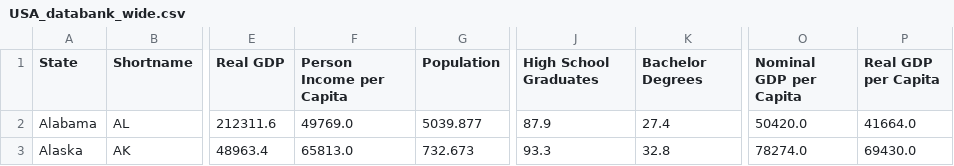
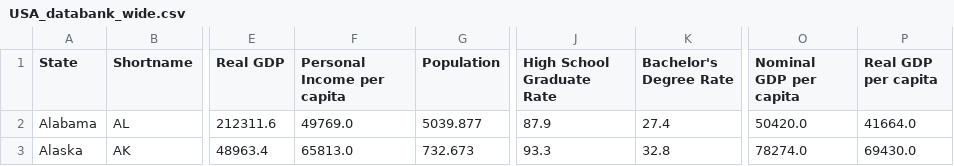
Before and after one commit to jhellingsdata/jhellingsdata.github.io, a CSV file: Data/USA_databank_wide.csv, drawn as a sheet; only a part is shown, gaps mark what is left out; the diff names each change by its address in the sheet, - before the commit and + after, or states it on an @@ line.

```diff
--- a/Data/USA_databank_wide.csv
+++ b/Data/USA_databank_wide.csv
-F1: Person Income per Capita
+F1: Personal Income per capita
-J1: High School Graduates
+J1: High School Graduate Rate
-K1: Bachelor Degrees
+K1: Bachelor's Degree Rate
-O1: Nominal GDP per Capita
+O1: Nominal GDP per capita
-P1: Real GDP per Capita
+P1: Real GDP per capita
```
Also changed, not shown: Data/USA_databank_long.csv.
